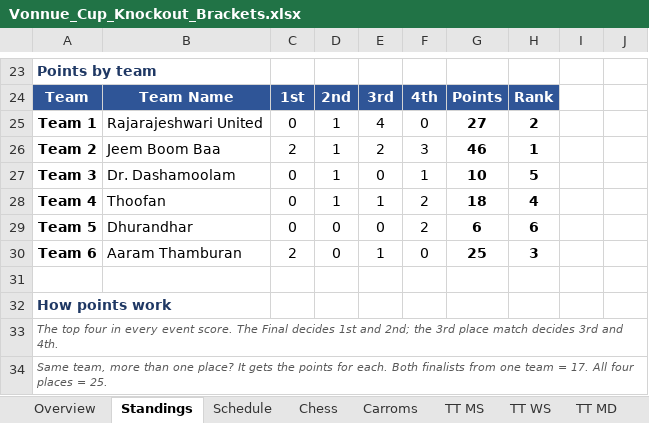
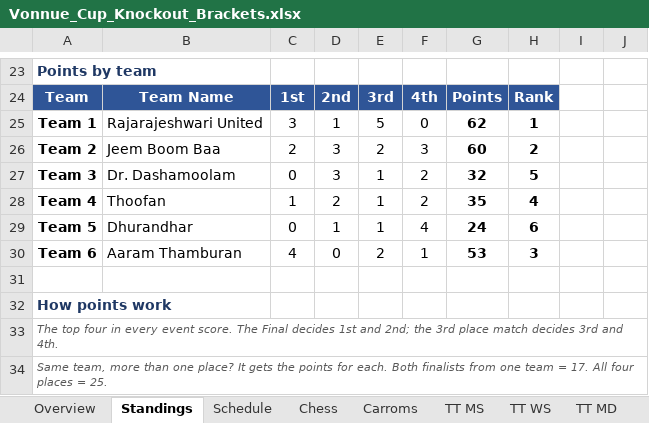
Before and after one commit to vonnue-amit/vonnue-cup-2026, an Excel workbook: data/Vonnue_Cup_Knockout_Brackets.xlsx, sheet Standings, drawn as a sheet; only a part is shown, gaps mark what is left out; values as stored, in another font and other column widths than the file's, no borders; charts and pictures not drawn; the diff covers the shown part only; the diff names each change by its address in the sheet, - before the commit and + after, or states it on an @@ line.

```diff
--- a/data/Vonnue_Cup_Knockout_Brackets.xlsx (sheet Standings)
+++ b/data/Vonnue_Cup_Knockout_Brackets.xlsx (sheet Standings)
-C25: 0
+C25: 3
-E25: 4
+E25: 5
-G25: 27
+G25: 62
-H25: 2
+H25: 1
-D26:D27: 1
+D26:D27: 3
-G26: 46
+G26: 60
-H26: 1
+H26: 2
-E27: 0
+E27: 1
-F27: 1
+F27: 2
-G27: 10
+G27: 32
-C28: 0
+C28: 1
-D28: 1
+D28: 2
-G28: 18
+G28: 35
-D29: 0
+D29: 1
-E29: 0
+E29: 1
-F29: 2
+F29: 4
-G29: 6
+G29: 24
-C30: 2
+C30: 4
-E30: 1
+E30: 2
-F30: 0
+F30: 1
-G30: 25
+G30: 53
```
Also changed, not shown: 34 edited cells elsewhere in this sheet, sheet Football Scorers, sheet Carroms, sheet TT WS, sheet Overview, sheet Schedule, sheet Cricket, 5 more sheets, hidden cells, 1 other file.
